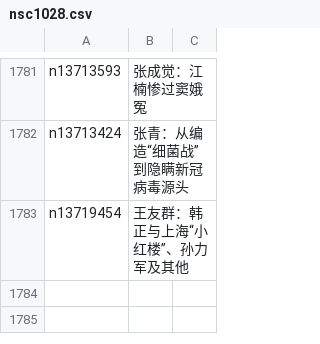
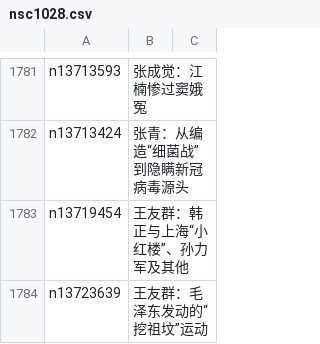
Before and after one commit to easy2view/epoch-comment, a CSV file: indexes/nsc1028.csv, drawn as a sheet; only a part is shown, gaps mark what is left out; the diff names each change by its address in the sheet, - before the commit and + after, or states it on an @@ line.

```diff
--- a/indexes/nsc1028.csv
+++ b/indexes/nsc1028.csv
+row 1784: n13723639 | 王友群：毛泽东发动的“挖祖坟”运动
```
Also changed, not shown: indexes/nsc1025.csv, indexes/nsc1035.csv, 20 other files.
